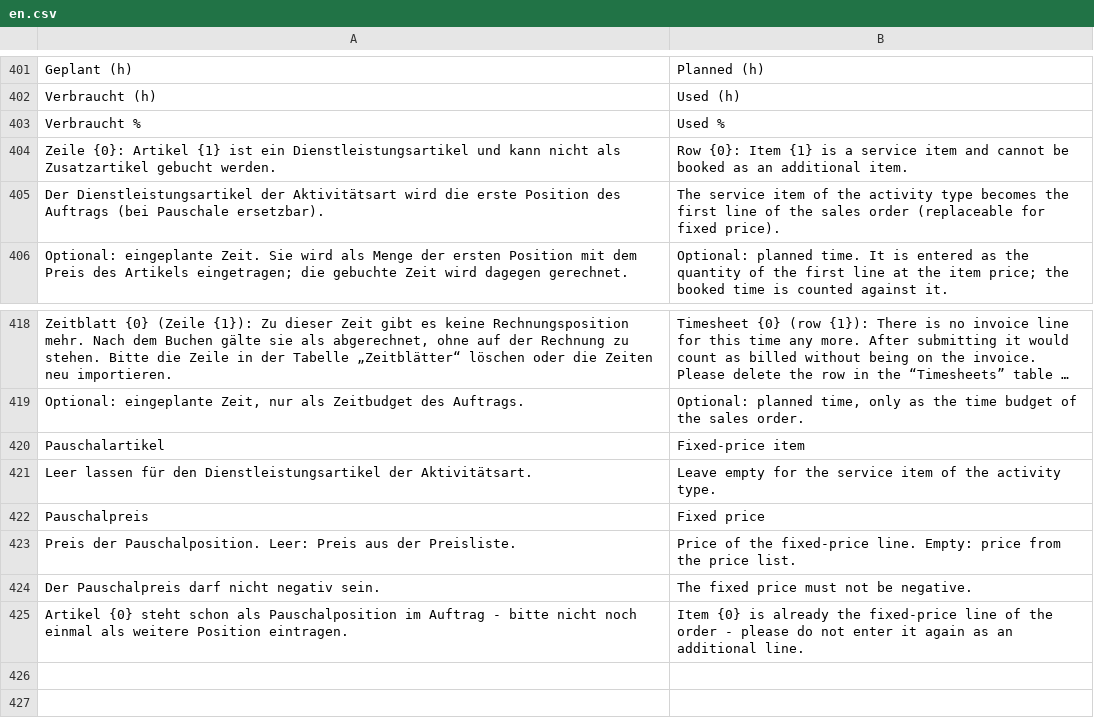
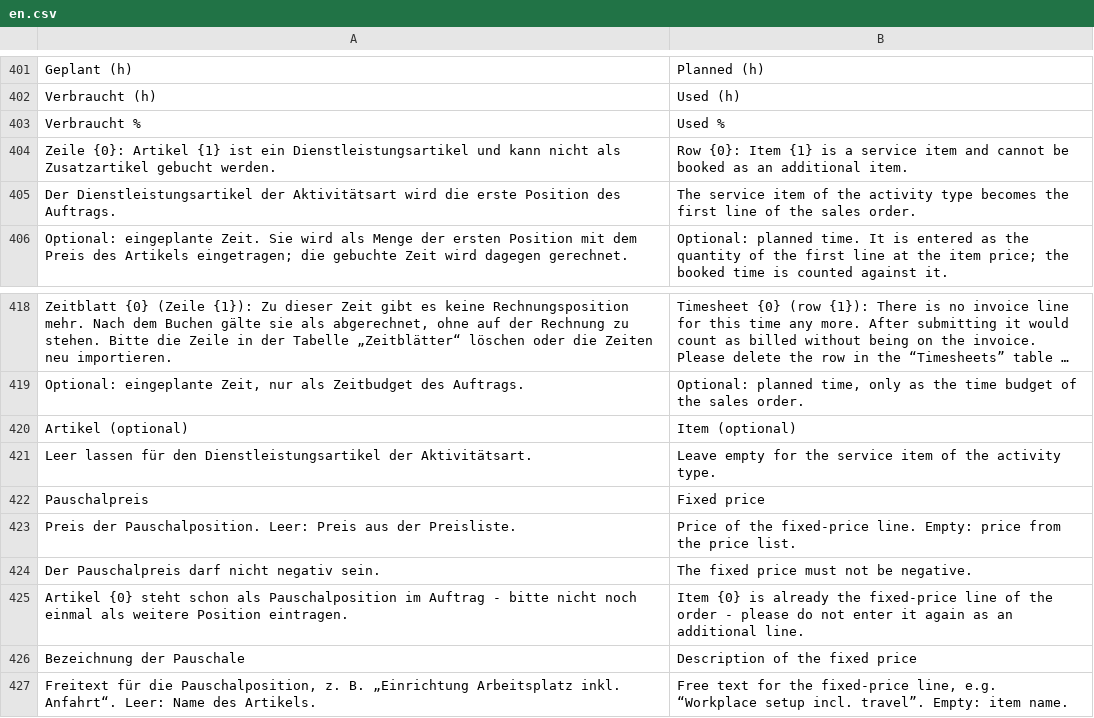
Before and after one commit to nienhausdavid/zeit_projekt, a CSV file: zeit_projekt/translations/en.csv, drawn as a sheet; only a part is shown, gaps mark what is left out; long unchanged cells end in ….

```diff
--- a/zeit_projekt/translations/en.csv
+++ b/zeit_projekt/translations/en.csv
@@ -404,3 +404,3 @@
 "Zeile {0}: Artikel {1} ist ein Dienstleistungsartikel und kann nicht als Zusatzartikel gebucht werden.","Row {0}: Item {1} is a service item and cannot be booked as an additional item."
-"Der Dienstleistungsartikel der Aktivitätsart wird die erste Position des Auftrags (bei Pauschale ersetzbar).","The service item of the activity type becomes the first line of the sales order (replaceable for fixed price)."
+"Der Dienstleistungsartikel der Aktivitätsart wird die erste Position des Auftrags.","The service item of the activity type becomes the first line of the sales order."
 "Optional: eingeplante Zeit. Sie wird als Menge der ersten Position mit dem Preis des Artikels eingetragen; die gebuchte Zeit wird dagegen gerechnet.","Optional: planned time. It is entered as the quantity of the first line at the item price; the booked time is counted against it."
@@ -419,3 +419,3 @@
 "Optional: eingeplante Zeit, nur als Zeitbudget des Auftrags.","Optional: planned time, only as the time budget of the sales order."
-"Pauschalartikel","Fixed-price item"
+"Artikel (optional)","Item (optional)"
 "Leer lassen für den Dienstleistungsartikel der Aktivitätsart.","Leave empty for the service item of the activity type."
@@ -425 +425,3 @@
 "Artikel {0} steht schon als Pauschalposition im Auftrag - bitte nicht noch einmal als weitere Position eintragen.","Item {0} is already the fixed-price line of the order - please do not enter it again as an additional line."
+"Bezeichnung der Pauschale","Description of the fixed price"
+"Freitext für die Pauschalposition, z. B. „Einrichtung Arbeitsplatz inkl. Anfahrt“. Leer: Name des Artikels.","Free text for the fixed-price line, e.g. “Workplace setup incl. travel”. Empty: item name."
```
Also changed, not shown: 5 other files.
